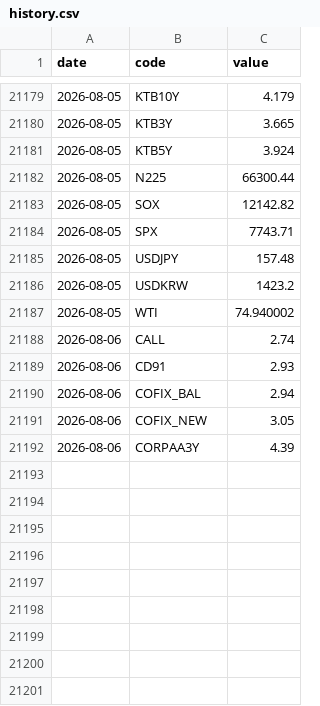
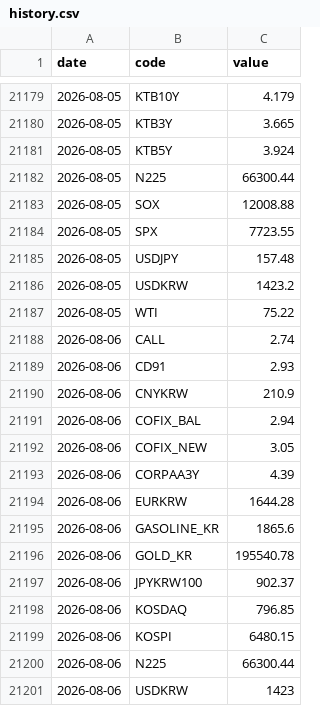
Before and after one commit to gpflatls-oss/invest-dashboard, a CSV file: history.csv, drawn as a sheet; only a part is shown, gaps mark what is left out; the diff covers the shown part only.

```diff
--- a/history.csv
+++ b/history.csv
@@ -21182,9 +21182,10 @@ date,code,value
 2026-08-05,N225,66300.44
-2026-08-05,SOX,12142.82
-2026-08-05,SPX,7743.71
+2026-08-05,SOX,12008.88
+2026-08-05,SPX,7723.55
 2026-08-05,USDJPY,157.48
 2026-08-05,USDKRW,1423.2
-2026-08-05,WTI,74.940002
+2026-08-05,WTI,75.22
 2026-08-06,CALL,2.74
 2026-08-06,CD91,2.93
+2026-08-06,CNYKRW,210.9
 2026-08-06,COFIX_BAL,2.94
@@ -21192 +21193,9 @@ date,code,value
 2026-08-06,CORPAA3Y,4.39
+2026-08-06,EURKRW,1644.28
+2026-08-06,GASOLINE_KR,1865.6
+2026-08-06,GOLD_KR,195540.78
+2026-08-06,JPYKRW100,902.37
+2026-08-06,KOSDAQ,796.85
+2026-08-06,KOSPI,6480.15
+2026-08-06,N225,66300.44
+2026-08-06,USDKRW,1423
```
Also changed, not shown: 4 edited cells elsewhere in this file, 1 other file.
